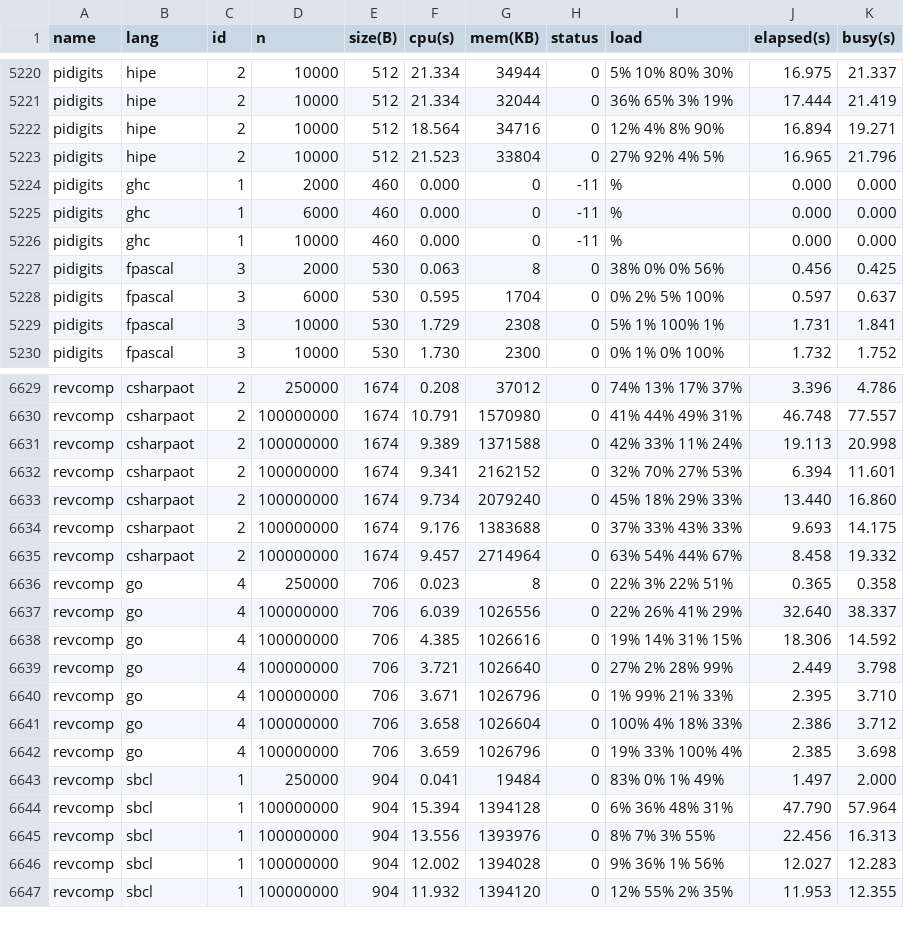
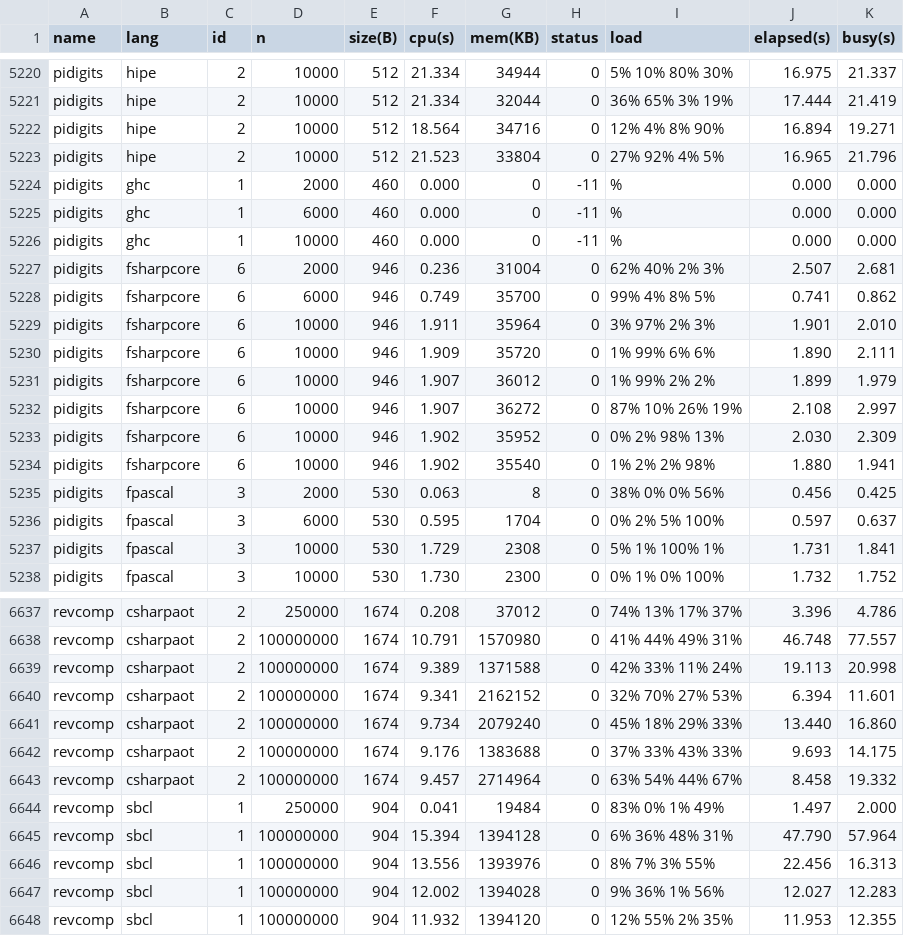
Before and after one commit to kirisky/benchmarks-game, a CSV file: public/data/alldata.csv, drawn as a sheet; only a part is shown, gaps mark what is left out.

```diff
--- a/public/data/alldata.csv
+++ b/public/data/alldata.csv
@@ -5226,2 +5226,10 @@ pidigits,ghc,1,6000,460,0.000,0,-11,%,0.000,0.000
 pidigits,ghc,1,10000,460,0.000,0,-11,%,0.000,0.000
+pidigits,fsharpcore,6,2000,946,0.236,31004,0,62% 40% 2% 3%,2.507,2.681
+pidigits,fsharpcore,6,6000,946,0.749,35700,0,99% 4% 8% 5%,0.741,0.862
+pidigits,fsharpcore,6,10000,946,1.911,35964,0,3% 97% 2% 3%,1.901,2.010
+pidigits,fsharpcore,6,10000,946,1.909,35720,0,1% 99% 6% 6%,1.890,2.111
+pidigits,fsharpcore,6,10000,946,1.907,36012,0,1% 99% 2% 2%,1.899,1.979
+pidigits,fsharpcore,6,10000,946,1.907,36272,0,87% 10% 26% 19%,2.108,2.997
+pidigits,fsharpcore,6,10000,946,1.902,35952,0,0% 2% 98% 13%,2.030,2.309
+pidigits,fsharpcore,6,10000,946,1.902,35540,0,1% 2% 2% 98%,1.880,1.941
 pidigits,fpascal,3,2000,530,0.063,8,0,38% 0% 0% 56%,0.456,0.425
@@ -6635,9 +6643,2 @@ revcomp,csharpaot,2,100000000,1674,9.176,1383688,0,37% 33% 43% 33%,9.693,14.175
 revcomp,csharpaot,2,100000000,1674,9.457,2714964,0,63% 54% 44% 67%,8.458,19.332
-revcomp,go,4,250000,706,0.023,8,0,22% 3% 22% 51%,0.365,0.358
-revcomp,go,4,100000000,706,6.039,1026556,0,22% 26% 41% 29%,32.640,38.337
-revcomp,go,4,100000000,706,4.385,1026616,0,19% 14% 31% 15%,18.306,14.592
-revcomp,go,4,100000000,706,3.721,1026640,0,27% 2% 28% 99%,2.449,3.798
-revcomp,go,4,100000000,706,3.671,1026796,0,1% 99% 21% 33%,2.395,3.710
-revcomp,go,4,100000000,706,3.658,1026604,0,100% 4% 18% 33%,2.386,3.712
-revcomp,go,4,100000000,706,3.659,1026796,0,19% 33% 100% 4%,2.385,3.698
 revcomp,sbcl,1,250000,904,0.041,19484,0,83% 0% 1% 49%,1.497,2.000
```
Also changed, not shown: public/data/data.csv, public/data/ndata.csv, 28 other files.
